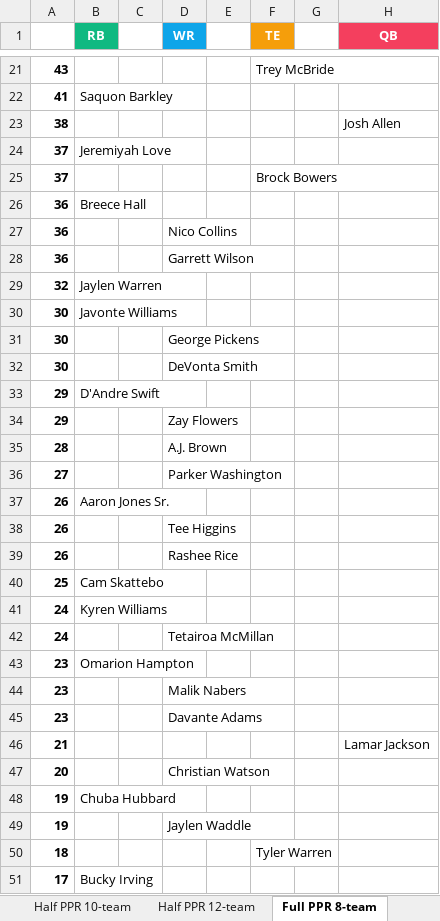
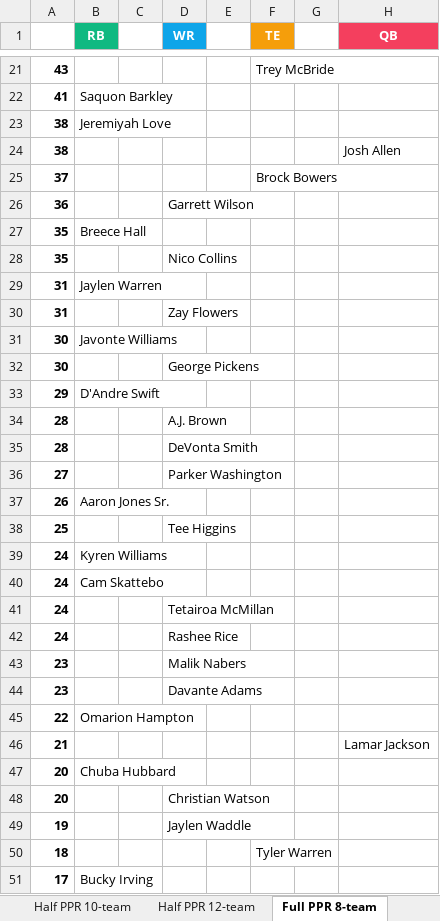
Before and after one commit to seoularpro/OddsVis, an Excel workbook: TradeValueSheets/TradeValues_AllCombinations.xlsx, sheet Full PPR 8-team, drawn as a sheet; only a part is shown, gaps mark what is left out; values as stored, in another font and other column widths than the file's, no borders; removed rows and columns are numbered as before the commit, all else as after; the diff covers the shown part only; the diff names each change by its address in the sheet, - before the commit and + after, or states it on an @@ line.

```diff
--- a/TradeValueSheets/TradeValues_AllCombinations.xlsx (sheet Full PPR 8-team)
+++ b/TradeValueSheets/TradeValues_AllCombinations.xlsx (sheet Full PPR 8-team)
+row 23: 38 | Jeremiyah Love
-row 24: 37 | Jeremiyah Love
-row 26: 36 | Breece Hall
-row 27: 36 |  |  | Nico Collins
-row 29: 32 | Jaylen Warren
+row 27: 35 | Breece Hall
+row 28: 35 |  |  | Nico Collins
+row 29: 31 | Jaylen Warren
+row 30: 31 |  |  | Zay Flowers
-row 32: 30 |  |  | DeVonta Smith
-row 34: 29 |  |  | Zay Flowers
+row 35: 28 |  |  | DeVonta Smith
-row 38: 26 |  |  | Tee Higgins
-row 39: 26 |  |  | Rashee Rice
-B38 (RB): Cam Skattebo
+B38 (RB): (empty)
-D38 (WR): (empty)
+D38 (WR): Tee Higgins
+row 40: 24 | Cam Skattebo
-row 43: 23 | Omarion Hampton
+row 42: 24 |  |  | Rashee Rice
+row 45: 22 | Omarion Hampton
+row 47: 20 | Chuba Hubbard
-row 48: 19 | Chuba Hubbard
```
Also changed, not shown: 11 added rows, 11 removed rows and 1 edited cell elsewhere in this sheet, sheet Half PPR 10-team, sheet Standard 10-team, sheet Full PPR 10-team, sheet Half PPR 12-team, sheet Full PPR 12-team, sheet Standard 12-team, 2 more sheets, TradeValueSheets/TradeValues_FullPPR_12team.xlsx, TradeValueSheets/TradeValues_FullPPR_8team.xlsx, 18 other files.
